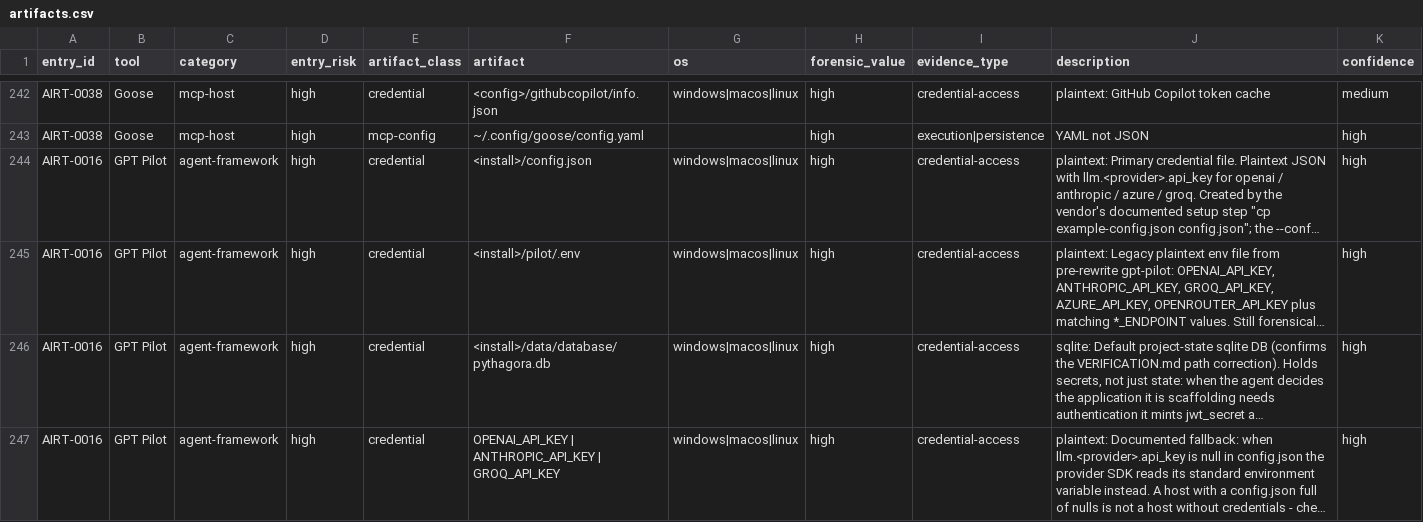
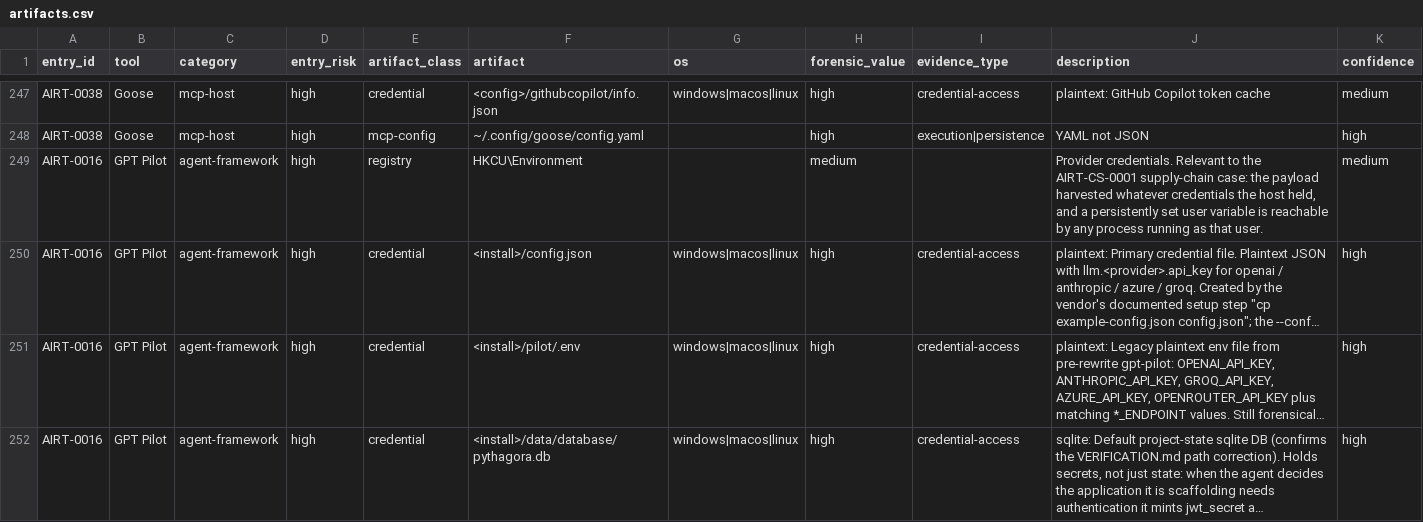
Before and after one commit to depalmar/ai-dfir-toolkit, a CSV file: artifacts/docs/api/artifacts.csv, drawn as a sheet; only a part is shown, gaps mark what is left out; the shorter side is filled out with more unchanged rows; long unchanged cells end in …; the diff covers the shown part only; the diff names each change by its address in the sheet, - before the commit and + after, or states it on an @@ line.

```diff
--- a/artifacts/docs/api/artifacts.csv
+++ b/artifacts/docs/api/artifacts.csv
+row 249: AIRT-0016 | GPT Pilot | agent-framework | high | registry | HKCU\Environment |  | medium |  | Provider credentials. Relevant to the AIRT-CS-0001 supply-chain case: the payload harvested whatever credentials the host held, and a persistently set user variable is reachable by any process running as that user. | medium
```
Also changed, not shown: 9 added rows elsewhere in this file, 11 other files.
